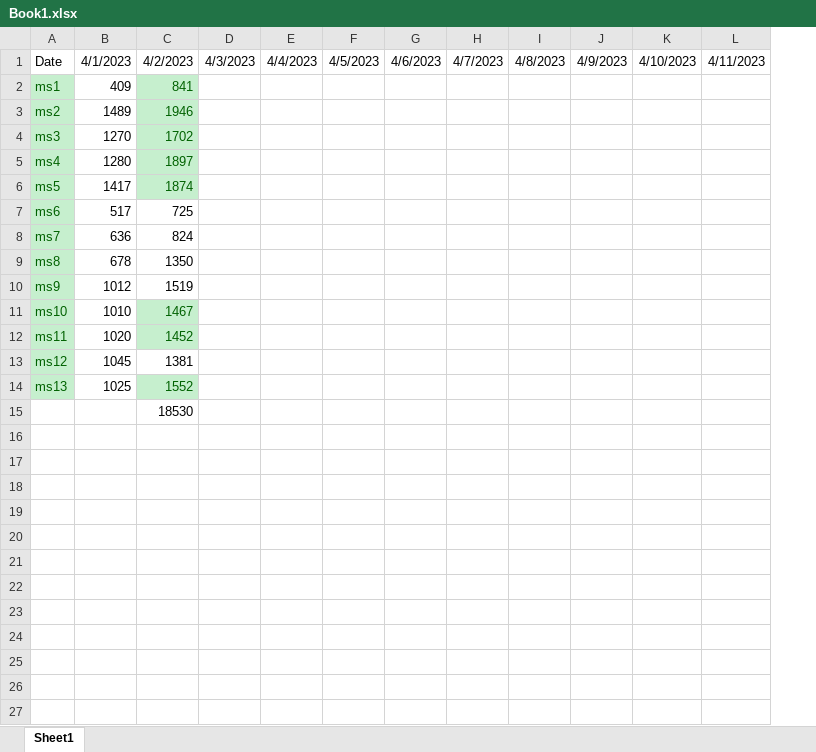
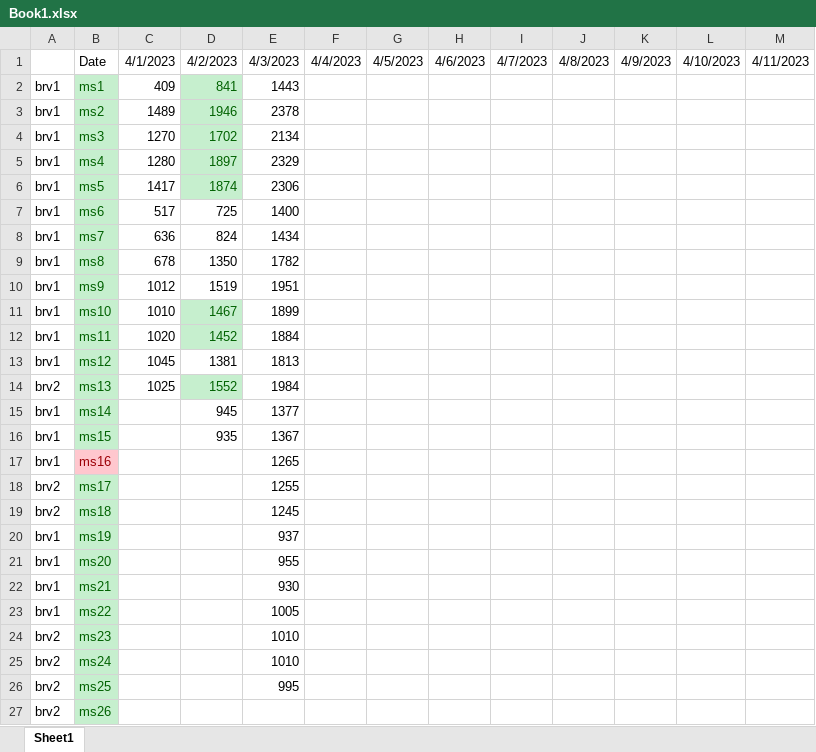
Before and after one commit to arjunkvtest/msadvanced, an Excel workbook: Book1.xlsx, sheet Sheet1, drawn as a sheet; only a part is shown; values as stored, in another font and other column widths than the file's, no borders; removed rows and columns are numbered as before the commit, all else as after; rows hold the shown columns only; the diff names each change by its address in the sheet, - before the commit and + after, or states it on an @@ line.

```diff
--- a/Book1.xlsx (sheet Sheet1)
+++ b/Book1.xlsx (sheet Sheet1)
+column A, rows 2-14: brv1 | brv1 | brv1 | brv1 | brv1 | brv1 | brv1 | brv1 | brv1 | brv1 | brv1 | brv1 | brv2
-column D, row 1: 4/3/2023
+column E, rows 1-14: 4/3/2023 | 1443 | 2378 | 2134 | 2329 | 2306 | 1400 | 1434 | 1782 | 1951 | 1899 | 1884 | 1813 | 1984
-row 15:  |  | 18530
+row 15: brv1 | ms14 |  | 945 | 1377
+row 16: brv1 | ms15 |  | 935 | 1367
+row 17: brv1 | ms16 |  |  | 1265
+row 18: brv2 | ms17 |  |  | 1255
+row 19: brv2 | ms18 |  |  | 1245
+row 20: brv1 | ms19 |  |  | 937
+row 21: brv1 | ms20 |  |  | 955
+row 22: brv1 | ms21 |  |  | 930
+row 23: brv1 | ms22 |  |  | 1005
+row 24: brv2 | ms23 |  |  | 1010
+row 25: brv2 | ms24 |  |  | 1010
+row 26: brv2 | ms25 |  |  | 995
+row 27: brv2 | ms26
```
Also changed, not shown: 3 other files.
